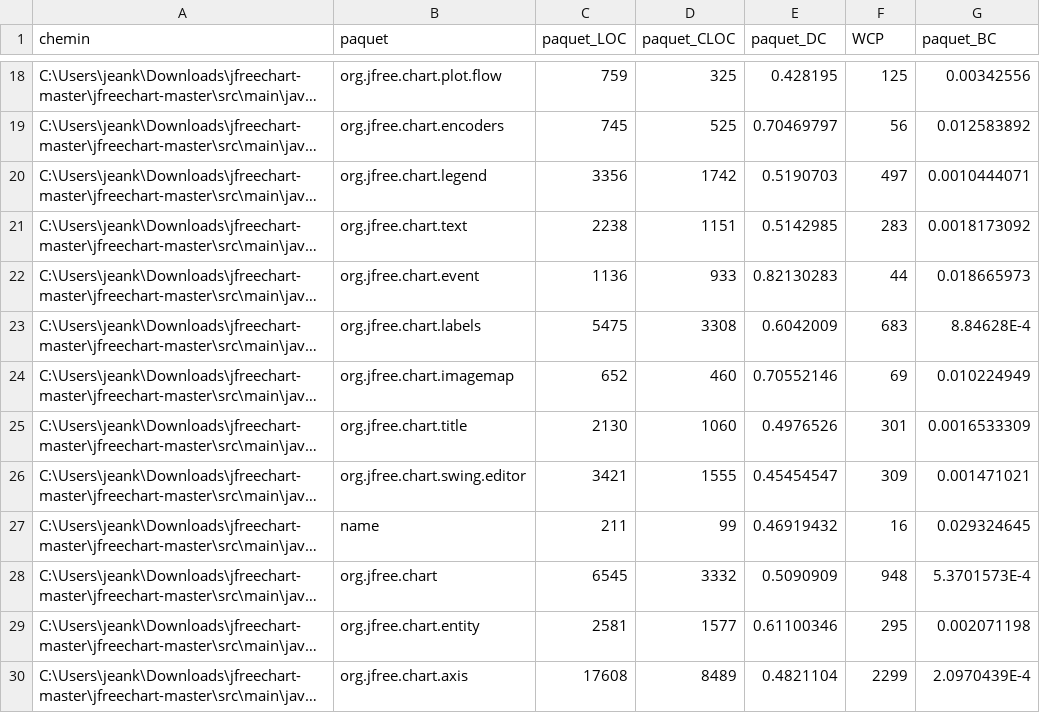
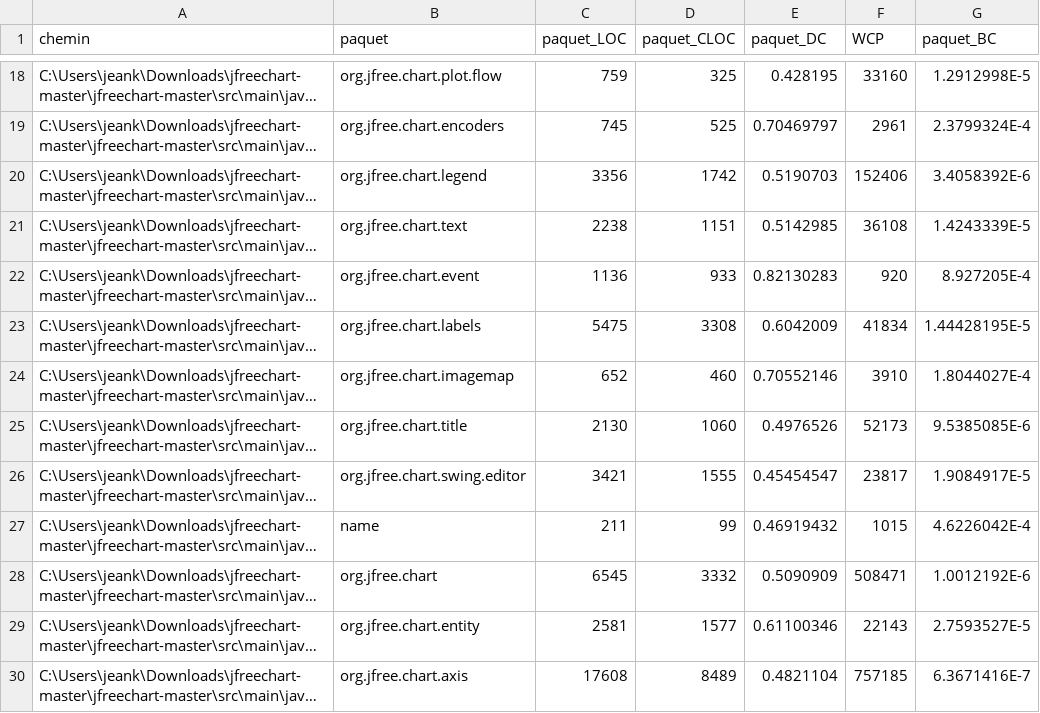
Before and after one commit to jeankhoury0/ift3913-JavaDoc-metric-check, a CSV file: paquets.csv, drawn as a sheet; only a part is shown, gaps mark what is left out; long unchanged cells end in …; the diff covers the shown part only; the diff names each change by its address in the sheet, - before the commit and + after, or states it on an @@ line.

```diff
--- a/paquets.csv
+++ b/paquets.csv
-F18 (WCP): 125
+F18 (WCP): 33160
-G18 (paquet_BC): 0.00342556
+G18 (paquet_BC): 1.2912998E-5
-F19 (WCP): 56
+F19 (WCP): 2961
-G19 (paquet_BC): 0.012583892
+G19 (paquet_BC): 2.3799324E-4
-F20 (WCP): 497
+F20 (WCP): 152406
-G20 (paquet_BC): 0.0010444071
+G20 (paquet_BC): 3.4058392E-6
-F21 (WCP): 283
+F21 (WCP): 36108
-G21 (paquet_BC): 0.0018173092
+G21 (paquet_BC): 1.4243339E-5
-F22 (WCP): 44
+F22 (WCP): 920
-G22 (paquet_BC): 0.018665973
+G22 (paquet_BC): 8.927205E-4
-F23 (WCP): 683
+F23 (WCP): 41834
-G23 (paquet_BC): 8.84628E-4
+G23 (paquet_BC): 1.44428195E-5
-F24 (WCP): 69
+F24 (WCP): 3910
-G24 (paquet_BC): 0.010224949
+G24 (paquet_BC): 1.8044027E-4
-F25 (WCP): 301
+F25 (WCP): 52173
-G25 (paquet_BC): 0.0016533309
+G25 (paquet_BC): 9.5385085E-6
-F26 (WCP): 309
+F26 (WCP): 23817
-G26 (paquet_BC): 0.001471021
+G26 (paquet_BC): 1.9084917E-5
-F27 (WCP): 16
+F27 (WCP): 1015
-G27 (paquet_BC): 0.029324645
+G27 (paquet_BC): 4.6226042E-4
-F28 (WCP): 948
+F28 (WCP): 508471
-G28 (paquet_BC): 5.3701573E-4
+G28 (paquet_BC): 1.0012192E-6
-F29 (WCP): 295
+F29 (WCP): 22143
-G29 (paquet_BC): 0.002071198
+G29 (paquet_BC): 2.7593527E-5
-F30 (WCP): 2299
+F30 (WCP): 757185
-G30 (paquet_BC): 2.0970439E-4
+G30 (paquet_BC): 6.3671416E-7
```
Also changed, not shown: 32 edited cells elsewhere in this file, 5 other files.
